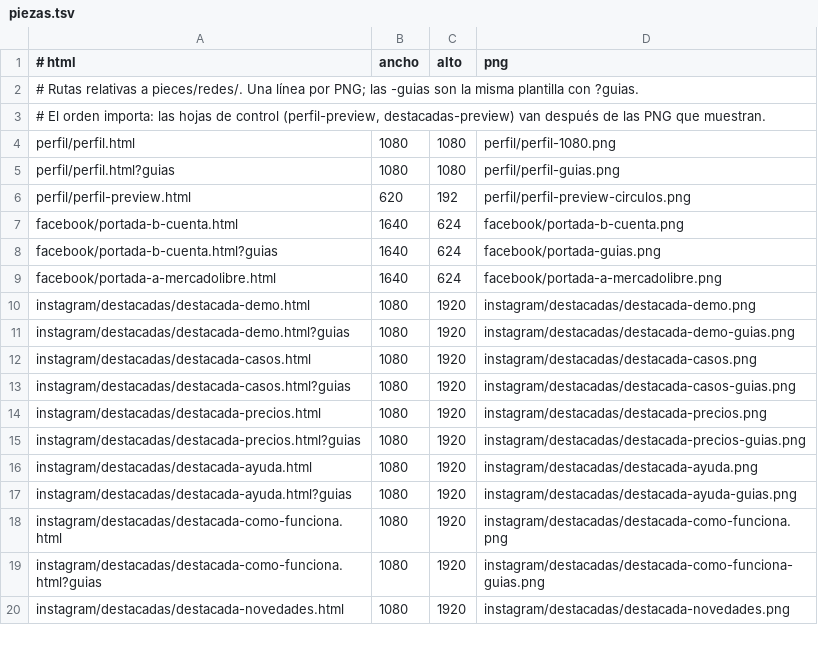
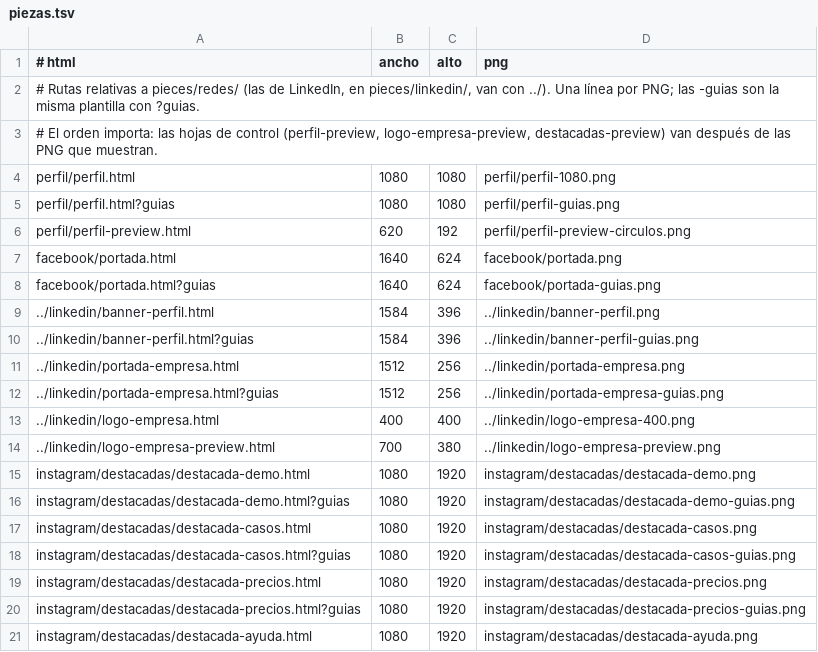
Before and after one commit to Iris-Agents/iris-brand, a TSV file: pieces/redes/_base/piezas.tsv, drawn as a sheet; only a part is shown; the shorter side is filled out with more unchanged rows.

```diff
--- a/pieces/redes/_base/piezas.tsv
+++ b/pieces/redes/_base/piezas.tsv
@@ -1,4 +1,4 @@
 # html	ancho	alto	png
-# Rutas relativas a pieces/redes/. Una línea por PNG; las -guias son la misma plantilla con ?guias.
-# El orden importa: las hojas de control (perfil-preview, destacadas-preview) van después de las PNG que muestran.
+# Rutas relativas a pieces/redes/ (las de LinkedIn, en pieces/linkedin/, van con ../). Una línea por PNG; las -guias son la misma plantilla con ?guias.
+# El orden importa: las hojas de control (perfil-preview, logo-empresa-preview, destacadas-preview) van después de las PNG que muestran.
 perfil/perfil.html	1080	1080	perfil/perfil-1080.png
@@ -6,5 +6,10 @@ perfil/perfil.html?guias	1080	1080	perfil/perfil-guias.png
 perfil/perfil-preview.html	620	192	perfil/perfil-preview-circulos.png
-facebook/portada-b-cuenta.html	1640	624	facebook/portada-b-cuenta.png
-facebook/portada-b-cuenta.html?guias	1640	624	facebook/portada-guias.png
-facebook/portada-a-mercadolibre.html	1640	624	facebook/portada-a-mercadolibre.png
+facebook/portada.html	1640	624	facebook/portada.png
+facebook/portada.html?guias	1640	624	facebook/portada-guias.png
+../linkedin/banner-perfil.html	1584	396	../linkedin/banner-perfil.png
+../linkedin/banner-perfil.html?guias	1584	396	../linkedin/banner-perfil-guias.png
+../linkedin/portada-empresa.html	1512	256	../linkedin/portada-empresa.png
+../linkedin/portada-empresa.html?guias	1512	256	../linkedin/portada-empresa-guias.png
+../linkedin/logo-empresa.html	400	400	../linkedin/logo-empresa-400.png
+../linkedin/logo-empresa-preview.html	700	380	../linkedin/logo-empresa-preview.png
 instagram/destacadas/destacada-demo.html	1080	1920	instagram/destacadas/destacada-demo.png
```
Also changed, not shown: 52 other files.
